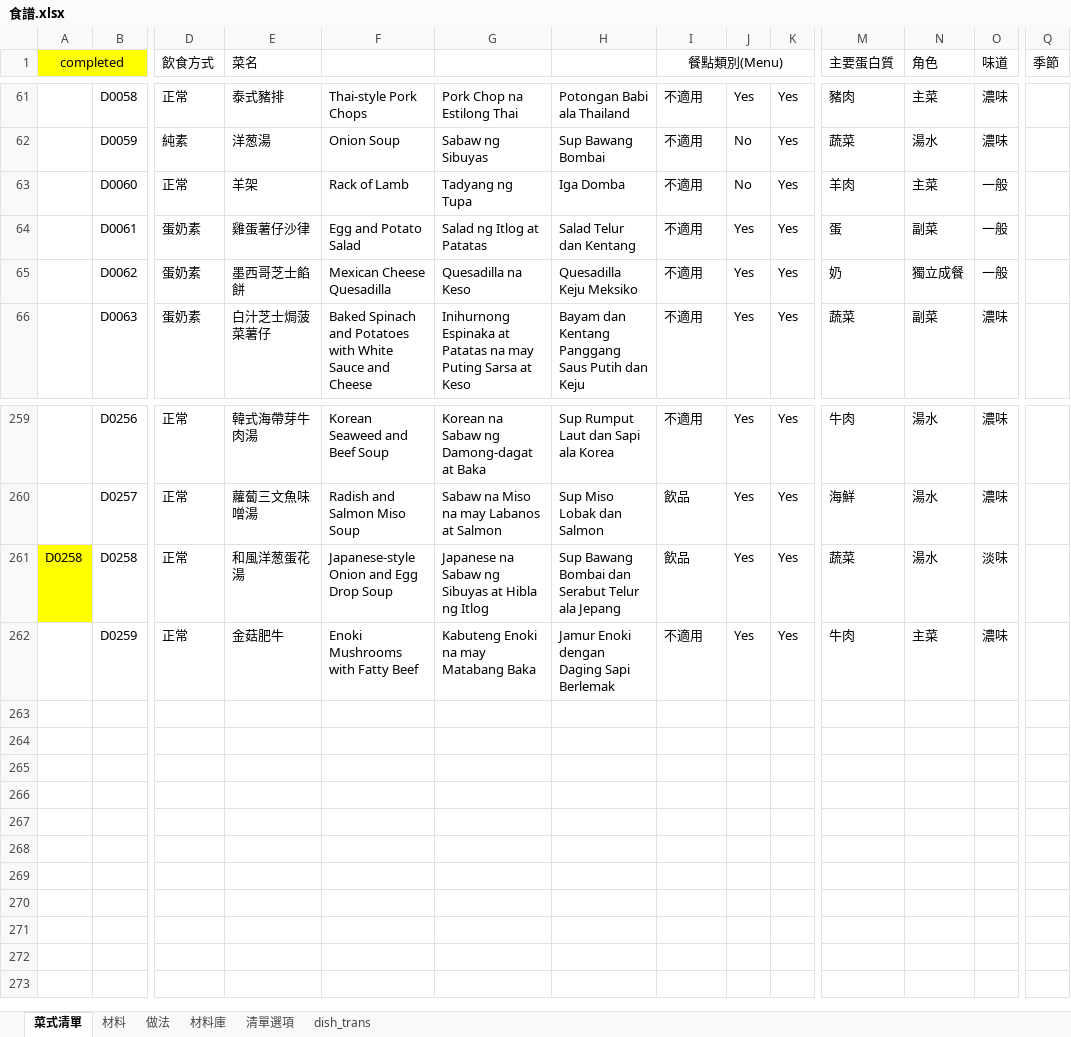
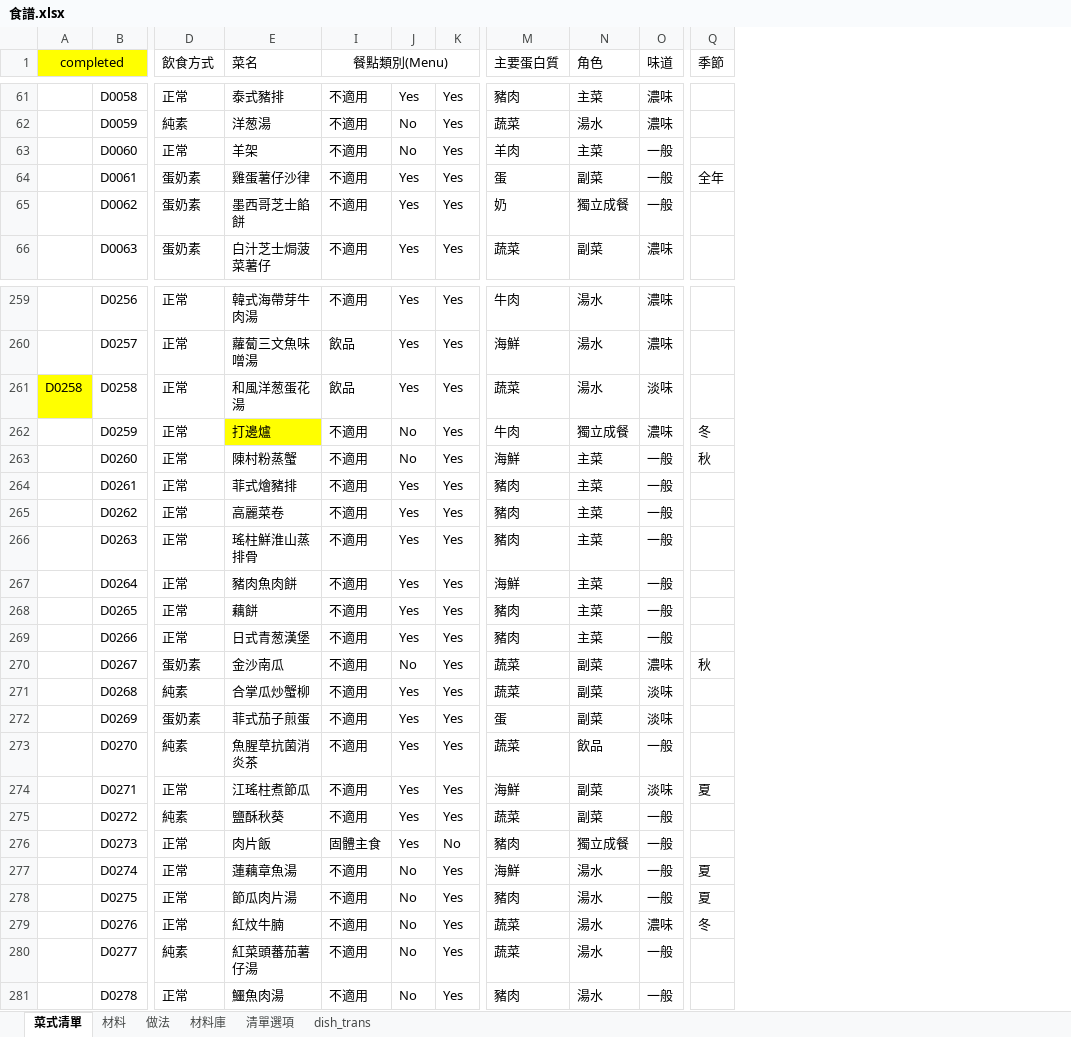
Before and after one commit to jsoiann/WeeklyMenu, an Excel workbook: 食譜.xlsx, sheet 菜式清單, drawn as a sheet; only a part is shown, gaps mark what is left out; values as stored, in another font and other column widths than the file's, no borders; table styles not drawn; removed rows and columns are numbered as before the commit, all else as after; rows hold the shown columns only; the diff covers the shown part only; the diff names each change by its address in the sheet, - before the commit and + after, or states it on an @@ line.

```diff
--- a/食譜.xlsx (sheet 菜式清單)
+++ b/食譜.xlsx (sheet 菜式清單)
@@ column F hidden, rows 61-66: Thai-style Pork Chops | Onion Soup | Rack of Lamb | Egg and Potato Salad | Mexican Cheese Quesadilla | Baked Spinach and Potatoes with White Sauce and Cheese; rows 259-262: Korean Seaweed and Beef Soup | Radish and Salmon Miso Soup | Japanese-style Onion and Egg Drop Soup | Enoki Mushrooms with Fatty Beef @@
@@ column G hidden, rows 61-66: Pork Chop na Estilong Thai | Sabaw ng Sibuyas | Tadyang ng Tupa | Salad ng Itlog at Patatas | Quesadilla na Keso | Inihurnong Espinaka at Patatas na may Puting Sarsa at Keso; rows 259-262: Korean na Sabaw ng Damong-dagat at Baka | Sabaw na Miso na may Labanos at Salmon | Japanese na Sabaw ng Sibuyas at Hibla ng Itlog | Kabuteng Enoki na may Matabang Baka @@
@@ column H hidden, rows 61-66: Potongan Babi ala Thailand | Sup Bawang Bombai | Iga Domba | Salad Telur dan Kentang | Quesadilla Keju Meksiko | Bayam dan Kentang Panggang Saus Putih dan Keju; rows 259-262: Sup Rumput Laut dan Sapi ala Korea | Sup Miso Lobak dan Salmon | Sup Bawang Bombai dan Serabut Telur ala Jepang | Jamur Enoki dengan Daging Sapi Berlemak @@
-Q64 (季節): (empty)
+Q64 (季節): 全年
-E262 (菜名): 金菇肥牛
+E262 (菜名): 打邊爐
-E262 fill: none
+E262 fill: #FFFF00
-J262: Yes
+J262: No
-N262 (角色): 主菜
+N262 (角色): 獨立成餐
-Q262 (季節): (empty)
+Q262 (季節): 冬
+row 263:  | D0260 | 正常 | 陳村粉蒸蟹 | 不適用 | No | Yes | 海鮮 | 主菜 | 一般 | 秋
+row 264:  | D0261 | 正常 | 菲式燴豬排 | 不適用 | Yes | Yes | 豬肉 | 主菜 | 一般
+row 265:  | D0262 | 正常 | 高麗菜卷 | 不適用 | Yes | Yes | 豬肉 | 主菜 | 一般
+row 266:  | D0263 | 正常 | 瑤柱鮮淮山蒸排骨 | 不適用 | Yes | Yes | 豬肉 | 主菜 | 一般
+row 267:  | D0264 | 正常 | 豬肉魚肉餅 | 不適用 | Yes | Yes | 海鮮 | 主菜 | 一般
+row 268:  | D0265 | 正常 | 藕餅 | 不適用 | Yes | Yes | 豬肉 | 主菜 | 一般
+row 269:  | D0266 | 正常 | 日式青葱漢堡 | 不適用 | Yes | Yes | 豬肉 | 主菜 | 一般
+row 270:  | D0267 | 蛋奶素 | 金沙南瓜 | 不適用 | No | Yes | 蔬菜 | 副菜 | 濃味 | 秋
+row 271:  | D0268 | 純素 | 合掌瓜炒蟹柳 | 不適用 | Yes | Yes | 蔬菜 | 副菜 | 淡味
+row 272:  | D0269 | 蛋奶素 | 菲式茄子煎蛋 | 不適用 | Yes | Yes | 蛋 | 副菜 | 淡味
+row 273:  | D0270 | 純素 | 魚腥草抗菌消炎茶 | 不適用 | Yes | Yes | 蔬菜 | 飲品 | 一般
+row 274:  | D0271 | 正常 | 江瑤柱煮節瓜 | 不適用 | Yes | Yes | 海鮮 | 副菜 | 淡味 | 夏
+row 275:  | D0272 | 純素 | 鹽酥秋葵 | 不適用 | Yes | Yes | 蔬菜 | 副菜 | 一般
+row 276:  | D0273 | 正常 | 肉片飯 | 固體主食 | Yes | No | 豬肉 | 獨立成餐 | 一般
+row 277:  | D0274 | 正常 | 蓮藕章魚湯 | 不適用 | No | Yes | 海鮮 | 湯水 | 一般 | 夏
+row 278:  | D0275 | 正常 | 節瓜肉片湯 | 不適用 | No | Yes | 豬肉 | 湯水 | 一般 | 夏
+row 279:  | D0276 | 正常 | 紅炆牛腩 | 不適用 | No | Yes | 蔬菜 | 湯水 | 濃味 | 冬
+row 280:  | D0277 | 純素 | 紅菜頭蕃茄薯仔湯 | 不適用 | No | Yes | 蔬菜 | 湯水 | 一般
+row 281:  | D0278 | 正常 | 鱷魚肉湯 | 不適用 | No | Yes | 豬肉 | 湯水 | 一般
```
Also changed, not shown: 41 edited cells elsewhere in this sheet, sheet 材料, sheet 做法, sheet dish_trans, sheet 材料庫, sheet 清單選項, hidden cells, 1 other file.
